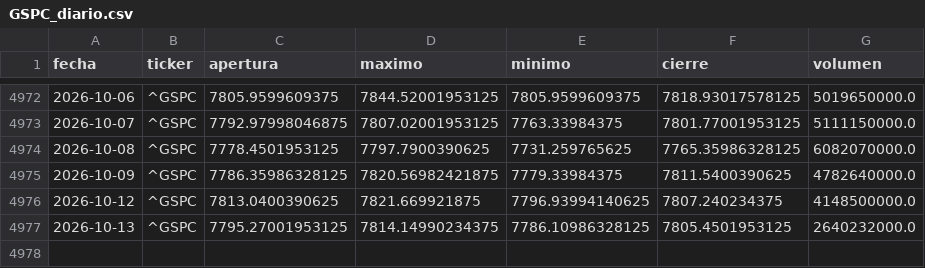
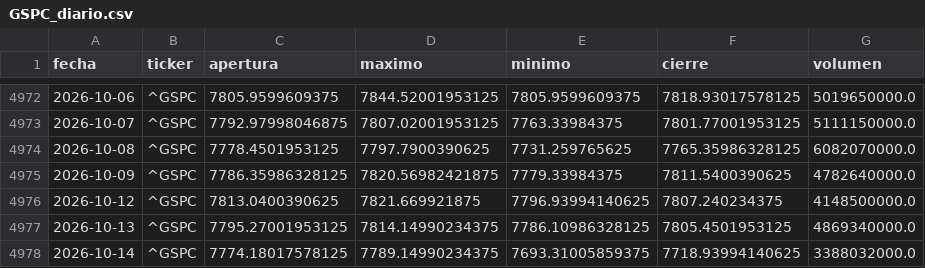
Before and after one commit to theosantacruz13-coder/Panel-bolsa-usa, a CSV file: datos/csv/GSPC_diario.csv, drawn as a sheet; only a part is shown, gaps mark what is left out.

```diff
--- a/datos/csv/GSPC_diario.csv
+++ b/datos/csv/GSPC_diario.csv
@@ -4976,2 +4976,3 @@ fecha,ticker,apertura,maximo,minimo,cierre,volumen
 2026-10-12,^GSPC,7813.0400390625,7821.669921875,7796.93994140625,7807.240234375,4148500000.0
-2026-10-13,^GSPC,7795.27001953125,7814.14990234375,7786.10986328125,7805.4501953125,2640232000.0
+2026-10-13,^GSPC,7795.27001953125,7814.14990234375,7786.10986328125,7805.4501953125,4869340000.0
+2026-10-14,^GSPC,7774.18017578125,7789.14990234375,7693.31005859375,7718.93994140625,3388032000.0
```
Also changed, not shown: datos/csv/DIA_diario.csv, datos/csv/IXIC_diario.csv, 14 other files.
